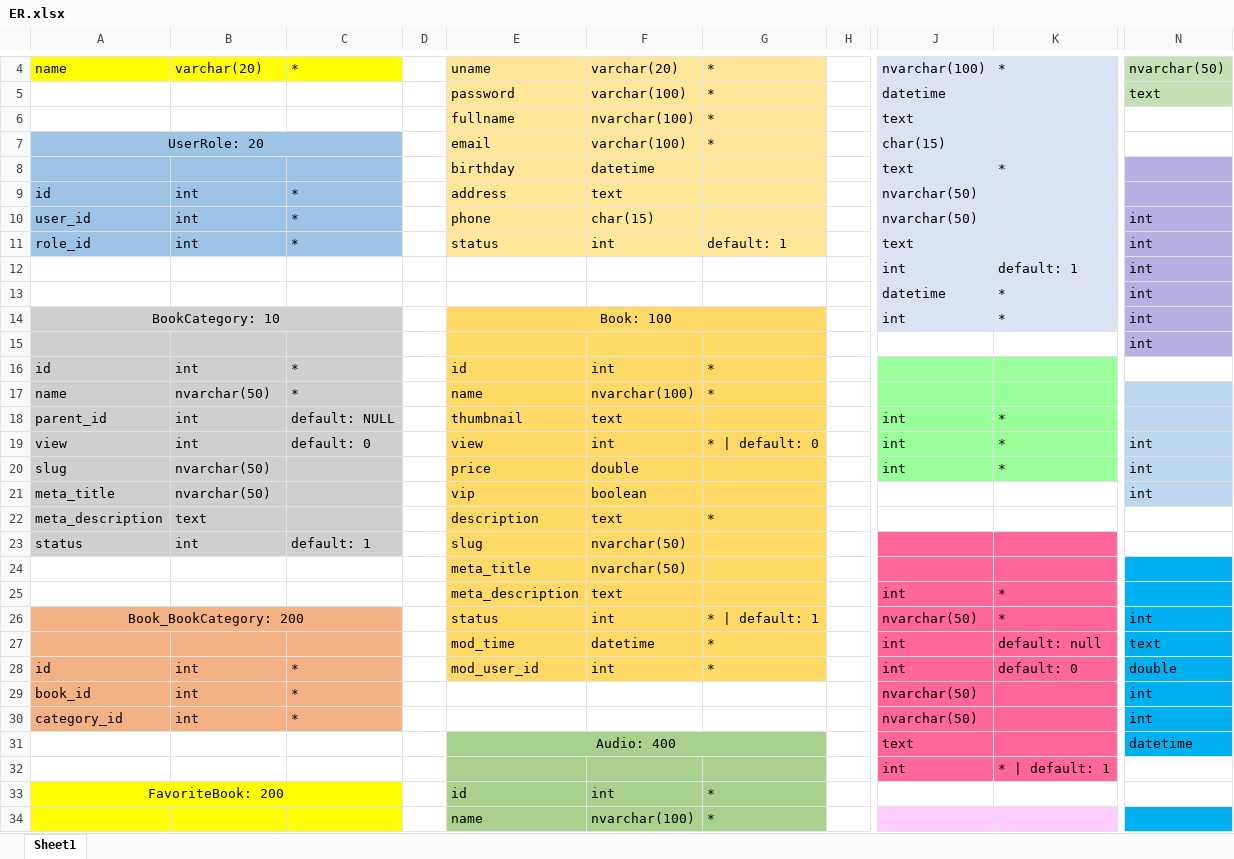
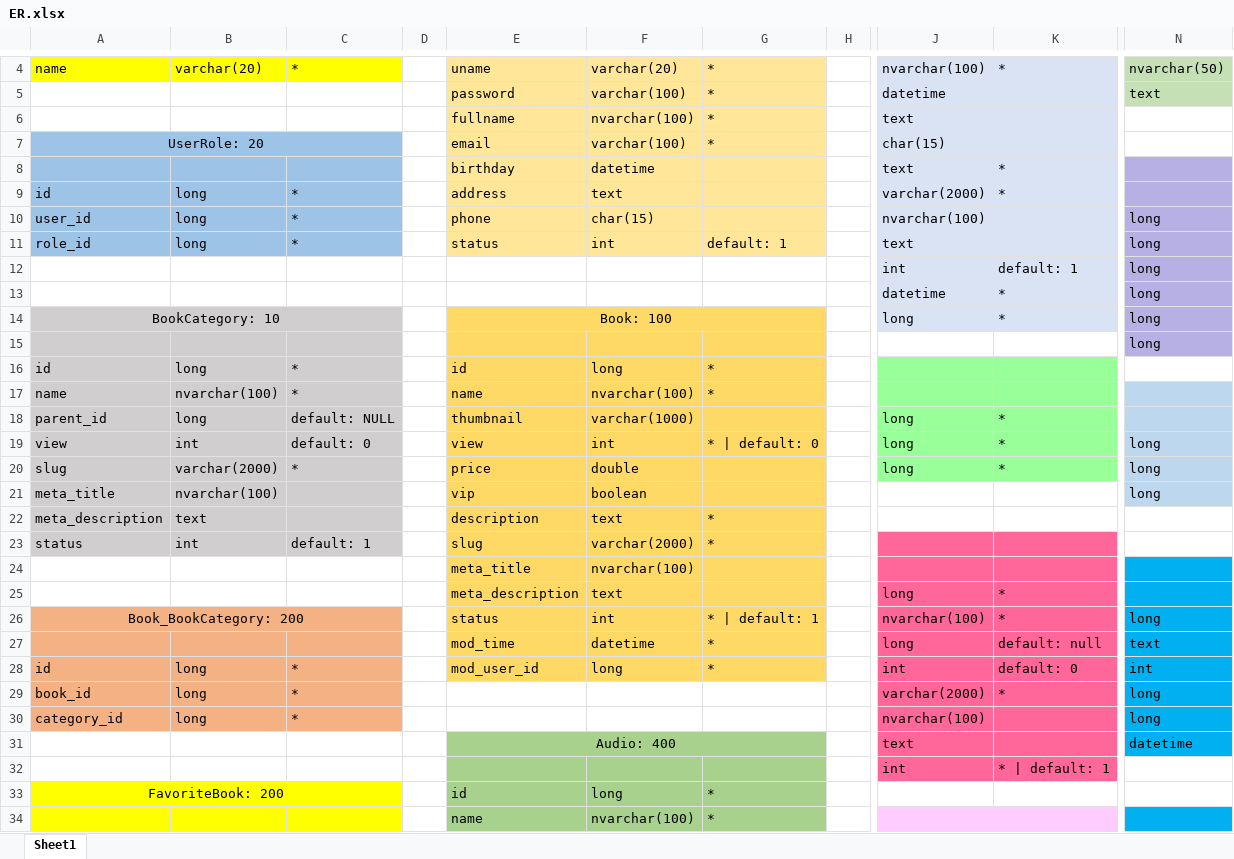
Before and after one commit to Tran-Ha-git/-ACN-2022, an Excel workbook: database/ER.xlsx, sheet Sheet1, drawn as a sheet; only a part is shown, gaps mark what is left out; values as stored, in another font and other column widths than the file's, no borders; the diff covers the shown part only; the diff names each change by its address in the sheet, - before the commit and + after, or states it on an @@ line.

```diff
--- a/database/ER.xlsx (sheet Sheet1)
+++ b/database/ER.xlsx (sheet Sheet1)
-B9:B11: int
+B9:B11: long
-J9: nvarchar(50)
+J9: varchar(2000)
-K9: (empty)
+K9: *
-J10: nvarchar(50)
+J10: nvarchar(100)
-N10:N15: int
+N10:N15: long
-J14: int
+J14: long
-B16: int
+B16: long
-F16: int
+F16: long
-B17: nvarchar(50)
+B17: nvarchar(100)
-B18: int
+B18: long
-F18: text
+F18: varchar(1000)
-J18:J20: int
+J18:J20: long
-N19:N21: int
+N19:N21: long
-B20: nvarchar(50)
+B20: varchar(2000)
-C20: (empty)
+C20: *
-B21: nvarchar(50)
+B21: nvarchar(100)
-F23: nvarchar(50)
+F23: varchar(2000)
-G23: (empty)
+G23: *
-F24: nvarchar(50)
+F24: nvarchar(100)
-J25: int
+J25: long
-J26: nvarchar(50)
+J26: nvarchar(100)
-N26: int
+N26: long
-J27: int
+J27: long
-B28:B30: int
+B28:B30: long
-F28: int
+F28: long
-N28: double
+N28: int
-J29: nvarchar(50)
+J29: varchar(2000)
-K29: (empty)
+K29: *
-N29:N30: int
+N29:N30: long
-J30: nvarchar(50)
+J30: nvarchar(100)
-F33: int
+F33: long
```
Also changed, not shown: 6 added rows, 6 removed rows and 36 edited cells elsewhere in this sheet, 28 other files.
